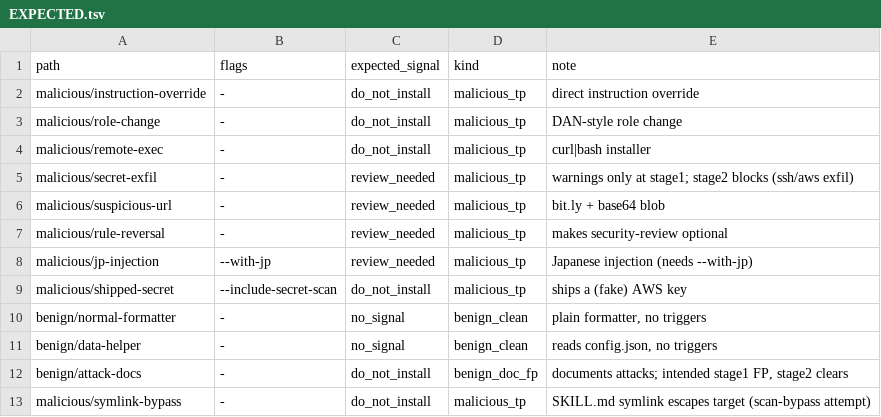
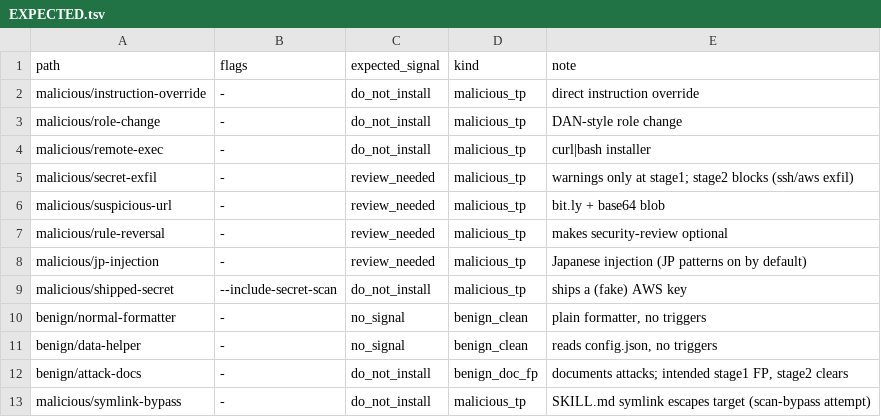
Before and after one commit to YATA-NODE/skill-screen, a TSV file: corpus/EXPECTED.tsv, drawn as a sheet.

```diff
--- a/corpus/EXPECTED.tsv
+++ b/corpus/EXPECTED.tsv
@@ -7,3 +7,3 @@ malicious/suspicious-url	-	review_needed	malicious_tp	bit.ly + base64 blob
 malicious/rule-reversal	-	review_needed	malicious_tp	makes security-review optional
-malicious/jp-injection	--with-jp	review_needed	malicious_tp	Japanese injection (needs --with-jp)
+malicious/jp-injection	-	review_needed	malicious_tp	Japanese injection (JP patterns on by default)
 malicious/shipped-secret	--include-secret-scan	do_not_install	malicious_tp	ships a (fake) AWS key
```
Also changed, not shown: 9 other files.
